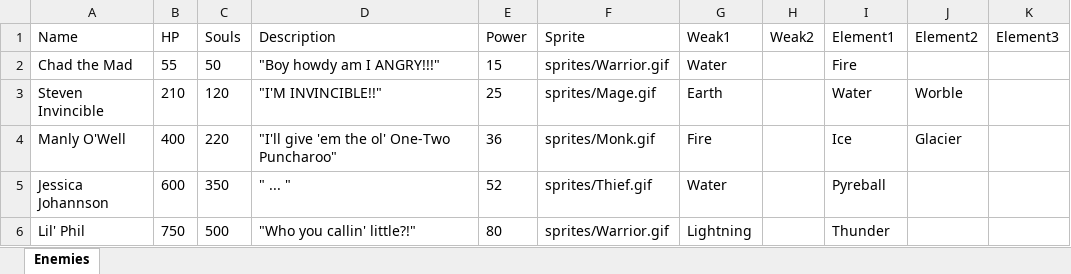
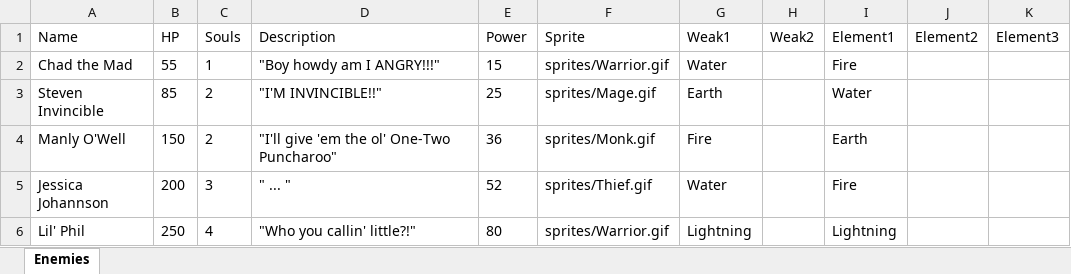
Before and after one commit to wwestfall91/Wade.Land, an Excel workbook: enemies.xlsx, sheet Enemies, drawn as a sheet; values as stored, in another font and other column widths than the file's, no borders; the diff names each change by its address in the sheet, - before the commit and + after, or states it on an @@ line.

```diff
--- a/enemies.xlsx (sheet Enemies)
+++ b/enemies.xlsx (sheet Enemies)
-C2 (Souls): 50
+C2 (Souls): 1
-B3 (HP): 210
+B3 (HP): 85
-C3 (Souls): 120
+C3 (Souls): 2
-J3 (Element2): Worble
+J3 (Element2): (empty)
-B4 (HP): 400
+B4 (HP): 150
-C4 (Souls): 220
+C4 (Souls): 2
-I4 (Element1): Ice
+I4 (Element1): Earth
-J4 (Element2): Glacier
+J4 (Element2): (empty)
-B5 (HP): 600
+B5 (HP): 200
-C5 (Souls): 350
+C5 (Souls): 3
-I5 (Element1): Pyreball
+I5 (Element1): Fire
-B6 (HP): 750
+B6 (HP): 250
-C6 (Souls): 500
+C6 (Souls): 4
-I6 (Element1): Thunder
+I6 (Element1): Lightning
```
Also changed, not shown: elements.xlsx, 11 other files.
